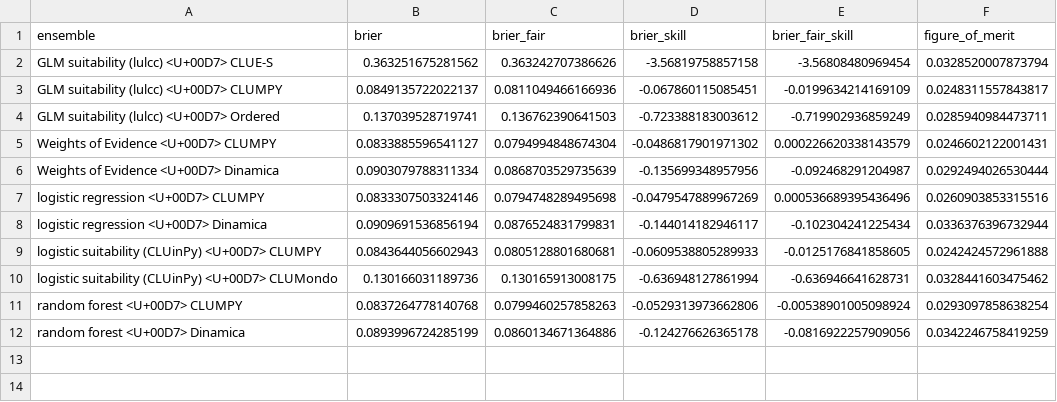
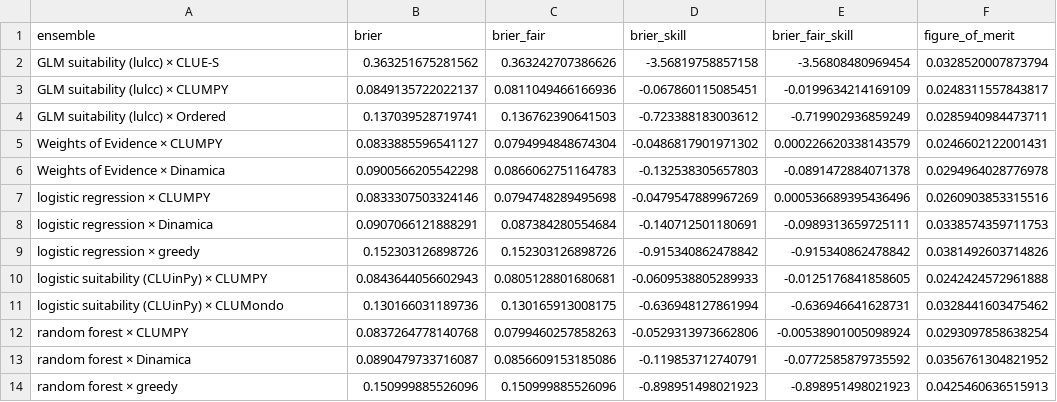
Before and after one commit to mmyrte/evoland-experiments, a CSV file: 2026-09-model-comparison/figures/pie-ensemble-brier.csv, drawn as a sheet.

```diff
--- a/2026-09-model-comparison/figures/pie-ensemble-brier.csv
+++ b/2026-09-model-comparison/figures/pie-ensemble-brier.csv
@@ -1,12 +1,14 @@
 ensemble,brier,brier_fair,brier_skill,brier_fair_skill,figure_of_merit
-GLM suitability (lulcc) <U+00D7> CLUE-S,0.363251675281562,0.363242707386626,-3.56819758857158,-3.56808480969454,0.0328520007873794
-GLM suitability (lulcc) <U+00D7> CLUMPY,0.0849135722022137,0.0811049466166936,-0.067860115085451,-0.0199634214169109,0.0248311557843817
-GLM suitability (lulcc) <U+00D7> Ordered,0.137039528719741,0.136762390641503,-0.723388183003612,-0.719902936859249,0.0285940984473711
-Weights of Evidence <U+00D7> CLUMPY,0.0833885596541127,0.0794994848674304,-0.0486817901971302,0.000226620338143579,0.0246602122001431
-Weights of Evidence <U+00D7> Dinamica,0.0903079788311334,0.0868703529735639,-0.135699348957956,-0.092468291204987,0.0292494026530444
-logistic regression <U+00D7> CLUMPY,0.0833307503324146,0.0794748289495698,-0.0479547889967269,0.000536689395436496,0.0260903853315516
-logistic regression <U+00D7> Dinamica,0.0909691536856194,0.0876524831799831,-0.144014182946117,-0.102304241225434,0.0336376396732944
-logistic suitability (CLUinPy) <U+00D7> CLUMPY,0.0843644056602943,0.0805128801680681,-0.0609538805289933,-0.0125176841858605,0.0242424572961888
-logistic suitability (CLUinPy) <U+00D7> CLUMondo,0.130166031189736,0.130165913008175,-0.636948127861994,-0.636946641628731,0.0328441603475462
-random forest <U+00D7> CLUMPY,0.0837264778140768,0.0799460257858263,-0.0529313973662806,-0.00538901005098924,0.0293097858638254
-random forest <U+00D7> Dinamica,0.0893996724285199,0.0860134671364886,-0.124276626365178,-0.0816922257909056,0.0342246758419259
+GLM suitability (lulcc) × CLUE-S,0.363251675281562,0.363242707386626,-3.56819758857158,-3.56808480969454,0.0328520007873794
+GLM suitability (lulcc) × CLUMPY,0.0849135722022137,0.0811049466166936,-0.067860115085451,-0.0199634214169109,0.0248311557843817
+GLM suitability (lulcc) × Ordered,0.137039528719741,0.136762390641503,-0.723388183003612,-0.719902936859249,0.0285940984473711
+Weights of Evidence × CLUMPY,0.0833885596541127,0.0794994848674304,-0.0486817901971302,0.000226620338143579,0.0246602122001431
+Weights of Evidence × Dinamica,0.0900566205542298,0.0866062751164783,-0.132538305657803,-0.0891472884071378,0.0294964028776978
+logistic regression × CLUMPY,0.0833307503324146,0.0794748289495698,-0.0479547889967269,0.000536689395436496,0.0260903853315516
+logistic regression × Dinamica,0.0907066121888291,0.087384280554684,-0.140712501180691,-0.0989313659725111,0.0338574359711753
+logistic regression × greedy,0.152303126898726,0.152303126898726,-0.915340862478842,-0.915340862478842,0.0381492603714826
+logistic suitability (CLUinPy) × CLUMPY,0.0843644056602943,0.0805128801680681,-0.0609538805289933,-0.0125176841858605,0.0242424572961888
+logistic suitability (CLUinPy) × CLUMondo,0.130166031189736,0.130165913008175,-0.636948127861994,-0.636946641628731,0.0328441603475462
+random forest × CLUMPY,0.0837264778140768,0.0799460257858263,-0.0529313973662806,-0.00538901005098924,0.0293097858638254
+random forest × Dinamica,0.0890479733716087,0.0856609153185086,-0.119853712740791,-0.0772585879735592,0.0356761304821952
+random forest × greedy,0.150999885526096,0.150999885526096,-0.898951498021923,-0.898951498021923,0.0425460636515913
```
Also changed, not shown: 2026-09-model-comparison/figures/pie-ensemble-summary.csv, 2026-09-model-comparison/figures/pie-fom-by-transition.csv, 13 other files.
